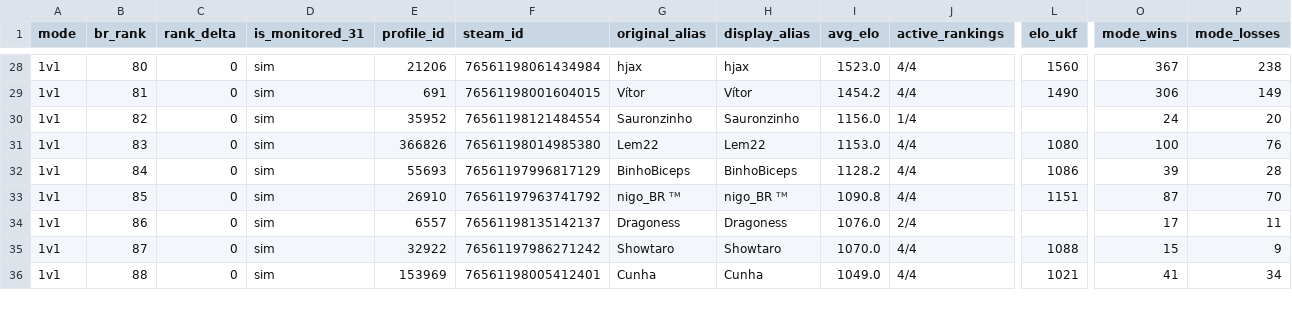
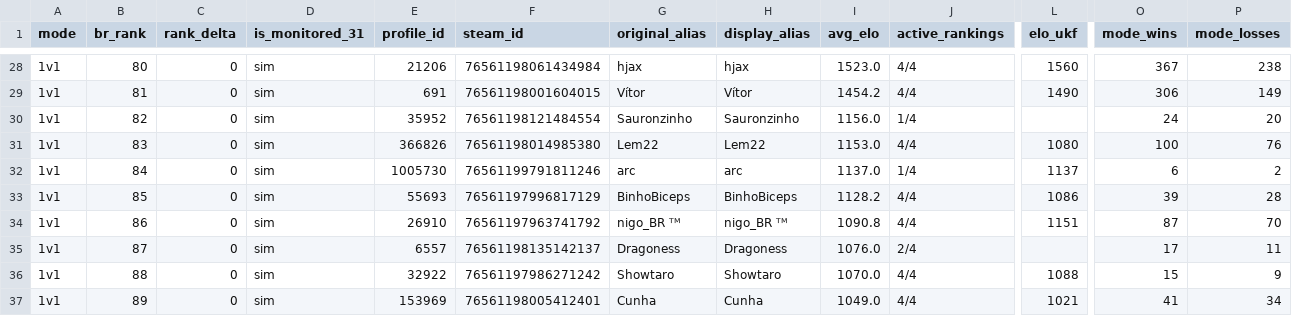
Before and after one commit to nigosky/coh3-br-tracker, a CSV file: top20_br_por_modo.csv, drawn as a sheet; only a part is shown, gaps mark what is left out; addresses are those after the commit; rows hold the shown columns only; the diff covers the shown part only; the diff names each change by its address in the sheet, - before the commit and + after, or states it on an @@ line.

```diff
--- a/top20_br_por_modo.csv
+++ b/top20_br_por_modo.csv
+row 32: 1v1 | 84 | 0 | sim | 1005730 | 76561199791811246 | arc | arc | 1137.0 | 1/4 | 1137 | 6 | 2
-B33 (br_rank): 84
+B33 (br_rank): 85
-B34 (br_rank): 85
+B34 (br_rank): 86
-B35 (br_rank): 86
+B35 (br_rank): 87
-B36 (br_rank): 87
+B36 (br_rank): 88
-B37 (br_rank): 88
+B37 (br_rank): 89
```
Also changed, not shown: 1 added row, 4 removed rows and 38 edited cells elsewhere in this file, jogadores_br_steam.csv, 9 other files.
